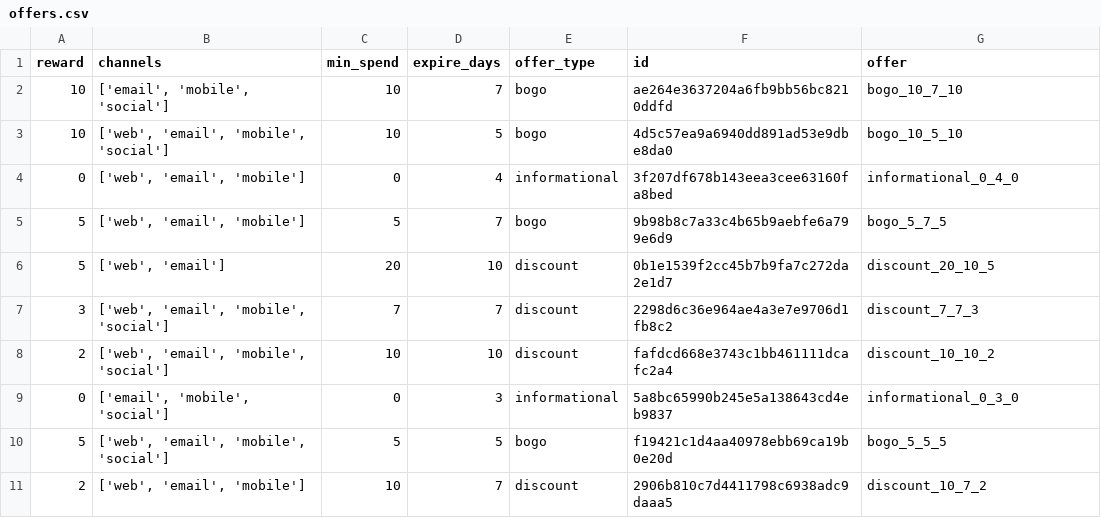
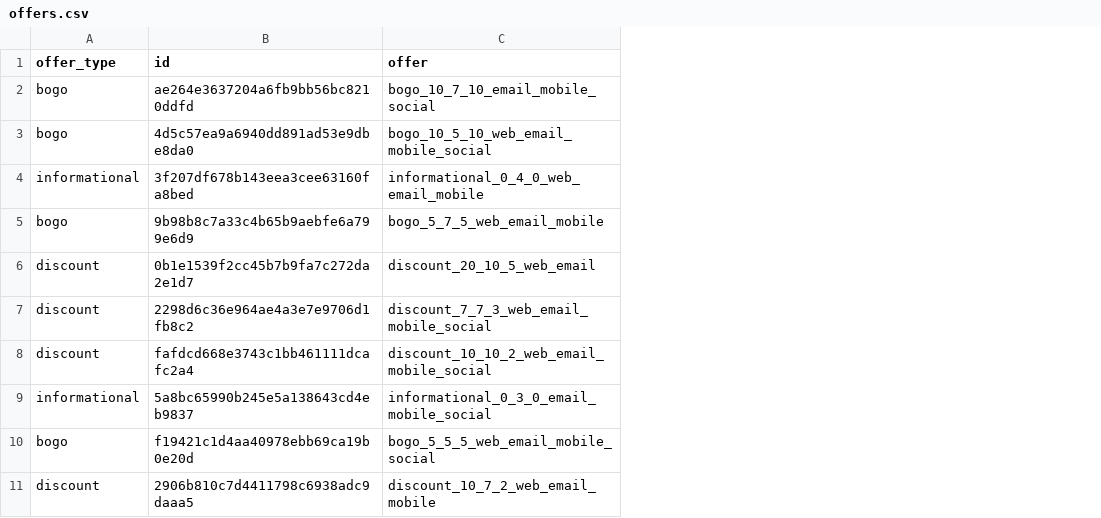
Before and after one commit to kevingao1136/Udacity_DataScience_Nanodegree, a CSV file: Starbucks_Capstone_Challenge/cleaned_data/offers.csv, drawn as a sheet; removed rows and columns are numbered as before the commit, all else as after; the diff names each change by its address in the sheet, - before the commit and + after, or states it on an @@ line.

Commit message:
added channels into the offer feature

```diff
--- a/Starbucks_Capstone_Challenge/cleaned_data/offers.csv
+++ b/Starbucks_Capstone_Challenge/cleaned_data/offers.csv
-column A (reward), rows 2-11: 10 | 10 | 0 | 5 | 5 | 3 | 2 | 0 | 5 | 2
-column B (channels), rows 2-11: ['email', 'mobile', 'social'] | ['web', 'email', 'mobile', 'social'] | ['web', 'email', 'mobile'] | ['web', 'email', 'mobile'] | ['web', 'email'] | ['web', 'email', 'mobile', 'social'] | ['web', 'email', 'mobile', 'social'] | ['email', 'mobile', 'social'] | ['web', 'email', 'mobile', 'social'] | ['web', 'email', 'mobile']
-column C (min_spend), rows 2-11: 10 | 10 | 0 | 5 | 20 | 7 | 10 | 0 | 5 | 10
-column D (expire_days), rows 2-11: 7 | 5 | 4 | 7 | 10 | 7 | 10 | 3 | 5 | 7
-C2 (offer): bogo_10_7_10
+C2 (offer): bogo_10_7_10_email_mobile_social
-C3 (offer): bogo_10_5_10
+C3 (offer): bogo_10_5_10_web_email_mobile_social
-C4 (offer): informational_0_4_0
+C4 (offer): informational_0_4_0_web_email_mobile
-C5 (offer): bogo_5_7_5
+C5 (offer): bogo_5_7_5_web_email_mobile
-C6 (offer): discount_20_10_5
+C6 (offer): discount_20_10_5_web_email
-C7 (offer): discount_7_7_3
+C7 (offer): discount_7_7_3_web_email_mobile_social
-C8 (offer): discount_10_10_2
+C8 (offer): discount_10_10_2_web_email_mobile_social
-C9 (offer): informational_0_3_0
+C9 (offer): informational_0_3_0_email_mobile_social
-C10 (offer): bogo_5_5_5
+C10 (offer): bogo_5_5_5_web_email_mobile_social
-C11 (offer): discount_10_7_2
+C11 (offer): discount_10_7_2_web_email_mobile
```
Also changed, not shown: 3 other files.
